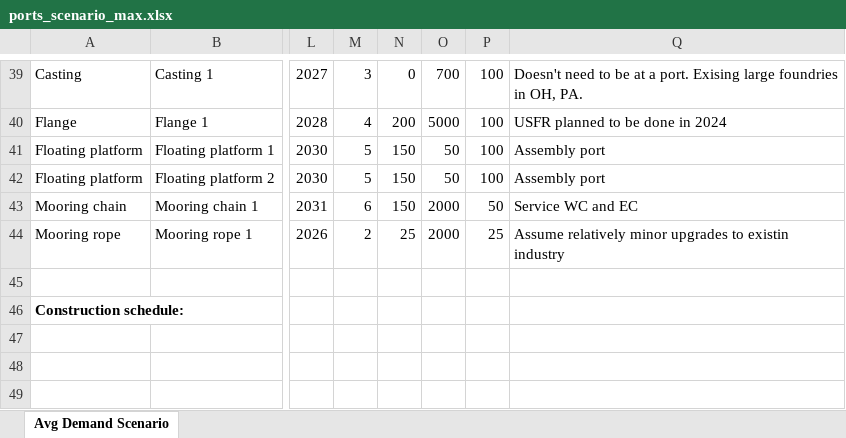
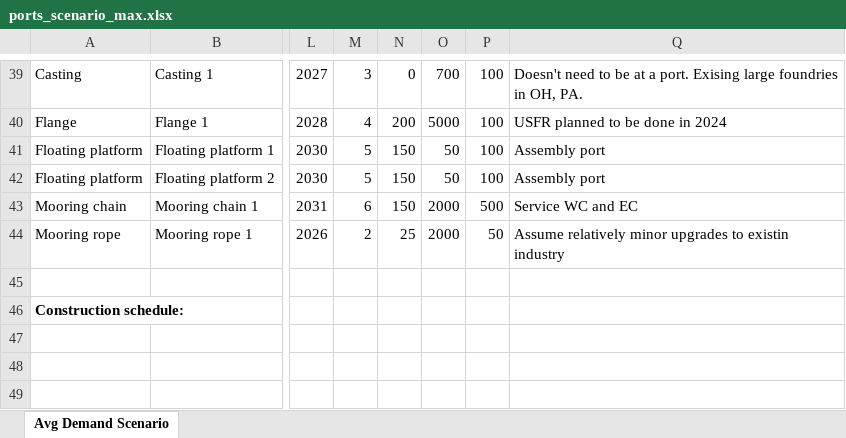
Before and after one commit to Matt-Shields/supply-chain-roadmap, an Excel workbook: fabrication_ports/ports_scenario_max.xlsx, sheet Avg Demand Scenario, drawn as a sheet; only a part is shown, gaps mark what is left out; values as stored, in another font and other column widths than the file's, no borders; charts and pictures not drawn; the diff names each change by its address in the sheet, - before the commit and + after, or states it on an @@ line.

Commit message:
Update port/vessel investments per peer review

```diff
--- a/fabrication_ports/ports_scenario_max.xlsx (sheet Avg Demand Scenario)
+++ b/fabrication_ports/ports_scenario_max.xlsx (sheet Avg Demand Scenario)
-P43: 50
+P43: 500
-P44: 25
+P44: 50
```
Also changed, not shown: fabrication_ports/ports_scenario_min.xlsx, 5 other files.
